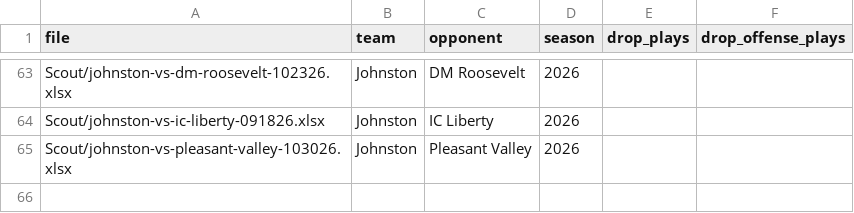
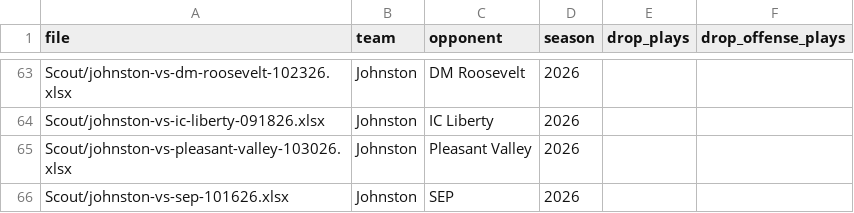
Before and after one commit to zcalvert29/Dowling-Football, a CSV file: games.csv, drawn as a sheet; only a part is shown, gaps mark what is left out; the diff names each change by its address in the sheet, - before the commit and + after, or states it on an @@ line.

Commit message:
Add game: Johnston vs SEP (2026 Week 8)
Uploaded from the app's Add a Game page.

```diff
--- a/games.csv
+++ b/games.csv
+row 66: Scout/johnston-vs-sep-101626.xlsx | Johnston | SEP | 2026
```
Also changed, not shown: 1 other file.
